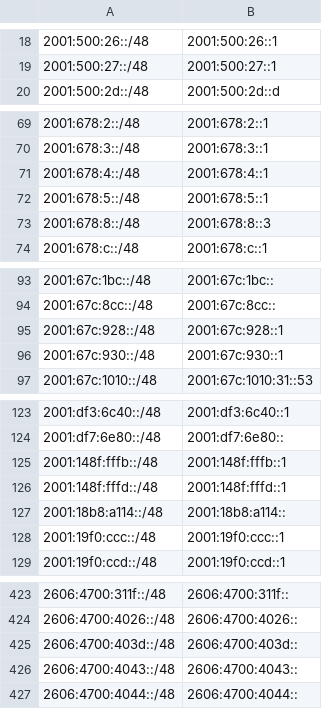
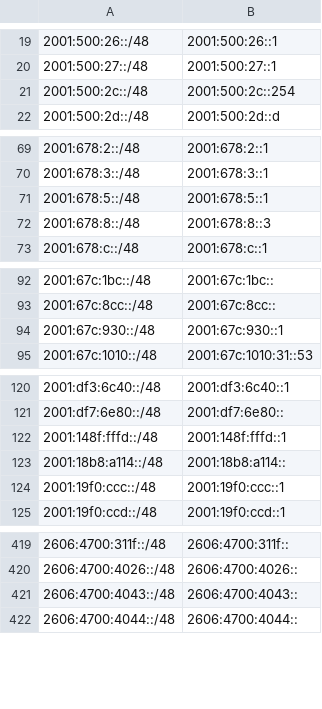
Before and after one commit to bgptools/anycast-prefixes, a CSV file: anycatch-v6-prefixes.csv, drawn as a sheet; only a part is shown, gaps mark what is left out; removed rows and columns are numbered as before the commit, all else as after; the diff covers the shown part only; the diff names each change by its address in the sheet, - before the commit and + after, or states it on an @@ line.

```diff
--- a/anycatch-v6-prefixes.csv
+++ b/anycatch-v6-prefixes.csv
+row 21: 2001:500:2c::/48 | 2001:500:2c::254
-row 71: 2001:678:4::/48 | 2001:678:4::1
-row 95: 2001:67c:928::/48 | 2001:67c:928::1
-row 125: 2001:148f:fffb::/48 | 2001:148f:fffb::1
-row 425: 2606:4700:403d::/48 | 2606:4700:403d::
```
Also changed, not shown: 17 added rows, 13 removed rows and 5 edited cells elsewhere in this file, 1 other file.
